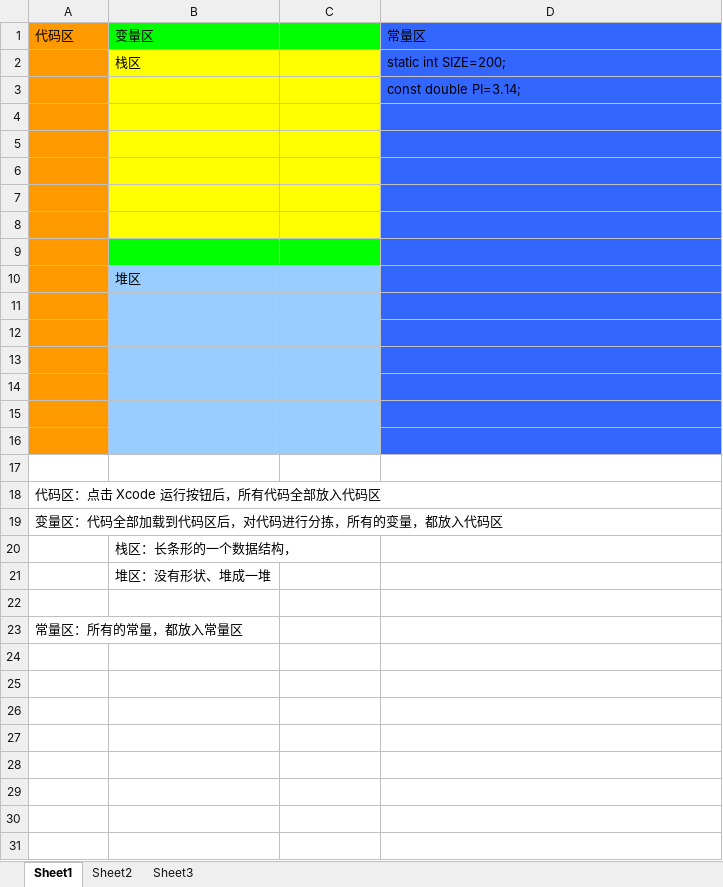
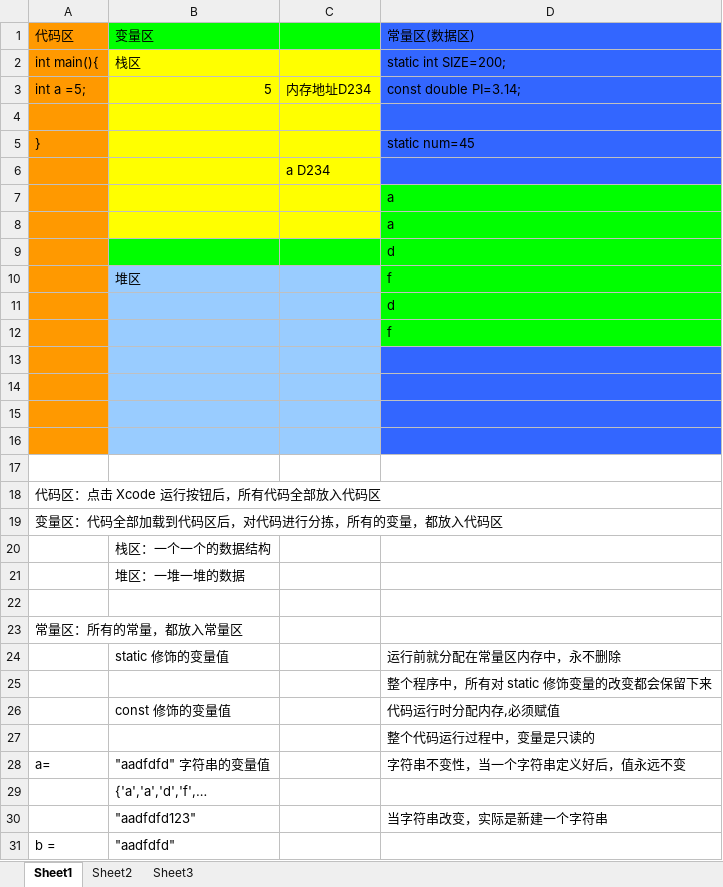
Before and after one commit to jackliu/iosClassNotes, an Excel workbook: Day22-C 函数/C语言内存管理.xlsx, sheet Sheet1, drawn as a sheet; values as stored, in another font and other column widths than the file's, no borders; removed rows and columns are numbered as before the commit, all else as after; the diff names each change by its address in the sheet, - before the commit and + after, or states it on an @@ line.

```diff
--- a/Day22-C 函数/C语言内存管理.xlsx (sheet Sheet1)
+++ b/Day22-C 函数/C语言内存管理.xlsx (sheet Sheet1)
-D1: 常量区
+D1: 常量区(数据区)
-A2: (empty)
+A2: int main(){
-row 3:  |  |  | const double PI=3.14;
+row 3: int a =5; | 5 | 内存地址D234 | const double PI=3.14;
-row 5: (empty)
+row 5: } |  |  | static num=45
-C6: (empty)
+C6: a D234
-D7:D8: (empty)
+D7:D8: a
-D7:D12 fill: #3366FF
+D7:D12 fill: #00FF00
-D9: (empty)
+D9: d
-D10: (empty)
+D10: f
-D11: (empty)
+D11: d
-D12: (empty)
+D12: f
-B20: 栈区：长条形的一个数据结构，
+B20: 栈区：一个一个的数据结构
-B21: 堆区：没有形状、堆成一堆
+B21: 堆区：一堆一堆的数据
+row 24:  | static 修饰的变量值 |  | 运行前就分配在常量区内存中，永不删除
+row 25:  |  |  | 整个程序中，所有对 static 修饰变量的改变都会保留下来
+row 26:  | const 修饰的变量值 |  | 代码运行时分配内存,必须赋值
+row 27:  |  |  | 整个代码运行过程中，变量是只读的
+row 28: a= | "aadfdfd" 字符串的变量值 |  | 字符串不变性，当一个字符串定义好后，值永远不变
+row 29:  | {'a','a','d','f',…
+row 30:  | "aadfdfd123" |  | 当字符串改变，实际是新建一个字符串
+row 31: b = | "aadfdfd"
```
Also changed, not shown: 18 other files.
